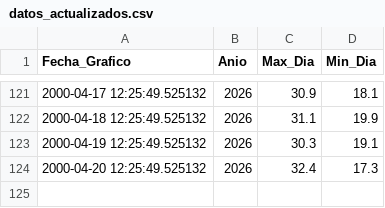
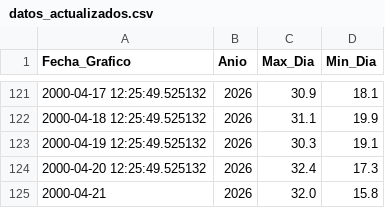
Before and after one commit to omartel-crypto/reporte-temperatura, a CSV file: datos_actualizados.csv, drawn as a sheet; only a part is shown, gaps mark what is left out; the diff names each change by its address in the sheet, - before the commit and + after, or states it on an @@ line.

Commit message:
Data actualizada automaticamente por el Robot

```diff
--- a/datos_actualizados.csv
+++ b/datos_actualizados.csv
+row 125: 2000-04-21 | 2026 | 32.0 | 15.8
```
